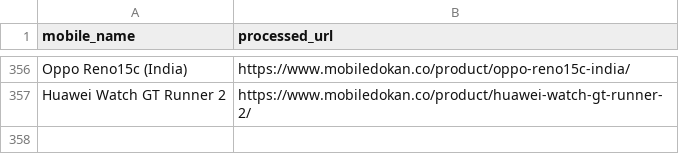
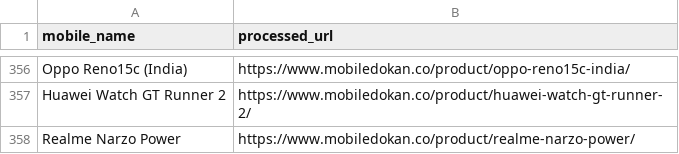
Before and after one commit to fahimpyto/RiyasadAzim-of-Phones, a CSV file: processed_links.csv, drawn as a sheet; only a part is shown, gaps mark what is left out; the diff names each change by its address in the sheet, - before the commit and + after, or states it on an @@ line.

```diff
--- a/processed_links.csv
+++ b/processed_links.csv
+row 358: Realme Narzo Power | https://www.mobiledokan.co/product/realme-narzo-power/
```
Also changed, not shown: 2 other files.
